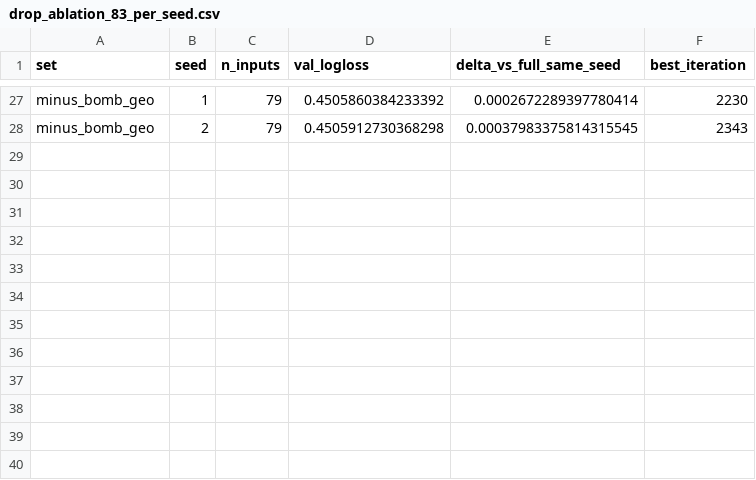
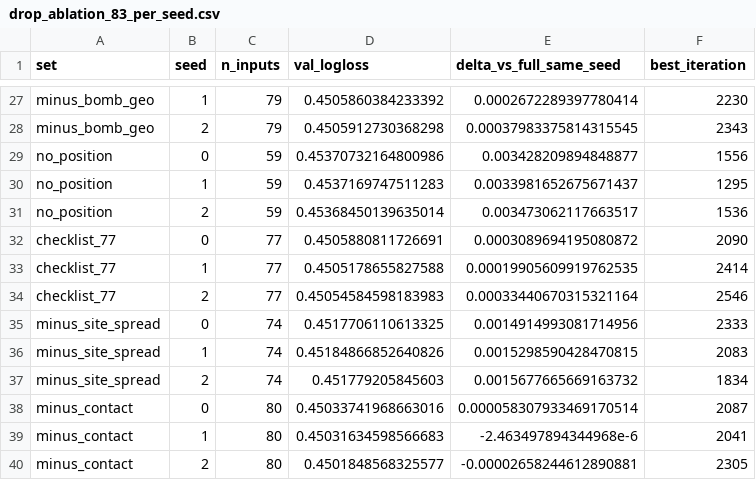
Before and after one commit to pureskillgg/counterstrike-win-probability, a CSV file: docs/explainability/tables/drop_ablation_83_per_seed.csv, drawn as a sheet; only a part is shown, gaps mark what is left out.

```diff
--- a/docs/explainability/tables/drop_ablation_83_per_seed.csv
+++ b/docs/explainability/tables/drop_ablation_83_per_seed.csv
@@ -28 +28,13 @@ minus_bomb_geo,1,79,0.4505860384233392,0.0002672289397780414,2230
 minus_bomb_geo,2,79,0.4505912730368298,0.00037983375814315545,2343
+no_position,0,59,0.45370732164800986,0.003428209894848877,1556
+no_position,1,59,0.4537169747511283,0.0033981652675671437,1295
+no_position,2,59,0.45368450139635014,0.003473062117663517,1536
+checklist_77,0,77,0.4505880811726691,0.0003089694195080872,2090
+checklist_77,1,77,0.4505178655827588,0.00019905609919762535,2414
+checklist_77,2,77,0.45054584598183983,0.00033440670315321164,2546
+minus_site_spread,0,74,0.4517706110613325,0.0014914993081714956,2333
+minus_site_spread,1,74,0.45184866852640826,0.0015298590428470815,2083
+minus_site_spread,2,74,0.451779205845603,0.0015677665669163732,1834
+minus_contact,0,80,0.45033741968663016,0.000058307933469170514,2087
+minus_contact,1,80,0.45031634598566683,-2.463497894344968e-6,2041
+minus_contact,2,80,0.4501848568325577,-0.00002658244612890881,2305
```
Also changed, not shown: docs/explainability/tables/drop_ablation_83.csv, docs/explainability/tables/drop_ablation_83_gdt.csv, 29 other files.
